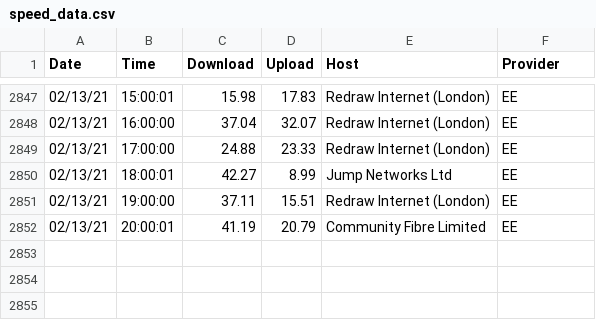
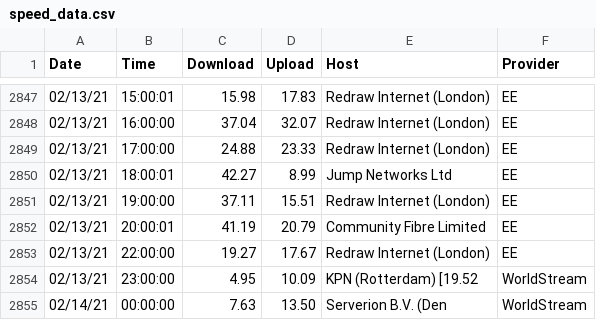
Before and after one commit to paulologeh/isp-speed, a CSV file: speed_data.csv, drawn as a sheet; only a part is shown, gaps mark what is left out; the diff names each change by its address in the sheet, - before the commit and + after, or states it on an @@ line.

```diff
--- a/speed_data.csv
+++ b/speed_data.csv
+row 2853: 02/13/21 | 22:00:00 | 19.27 | 17.67 | Redraw Internet (London) | EE
+row 2854: 02/13/21 | 23:00:00 | 4.95 | 10.09 | KPN (Rotterdam) [19.52 | WorldStream
+row 2855: 02/14/21 | 00:00:00 | 7.63 | 13.50 | Serverion B.V. (Den | WorldStream
```
Also changed, not shown: 58 other files.
